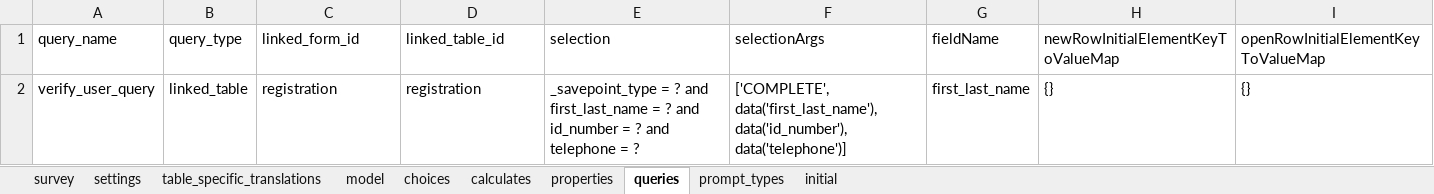
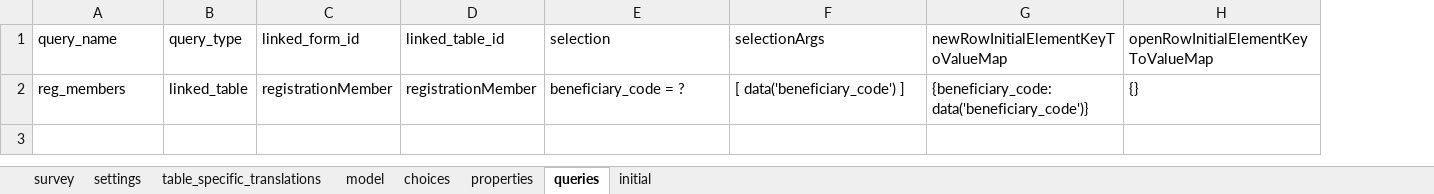
Before and after one commit to odk-x/app-designer, an Excel workbook: appGreece/config/tables/registration/forms/registration/registration.xlsx, sheet queries, drawn as a sheet; values as stored, in another font and other column widths than the file's, no borders; removed rows and columns are numbered as before the commit, all else as after; the diff names each change by its address in the sheet, - before the commit and + after, or states it on an @@ line.

Commit message:
Updated registration form with subform

```diff
--- a/appGreece/config/tables/registration/forms/registration/registration.xlsx (sheet queries)
+++ b/appGreece/config/tables/registration/forms/registration/registration.xlsx (sheet queries)
-sheet tab: calculates
-sheet tab: prompt_types
-column G (fieldName), empty
-row 2: verify_user_query | linked_table | registration | registration | _savepoint_type = ? and first_last_name = ? and id_number = ? and telephone = ? | ['COMPLETE', data('first_last_name'), data('id_number'), data('telephone')] | first_last_name | {} | {}
+row 2: reg_members | linked_table | registrationMember | registrationMember | beneficiary_code = ? | [ data('beneficiary_code') ] | {beneficiary_code: data('beneficiary_code')} | {}
```
Also changed, not shown: sheet survey, sheet model, sheet settings, sheet choices, 9 other files.
